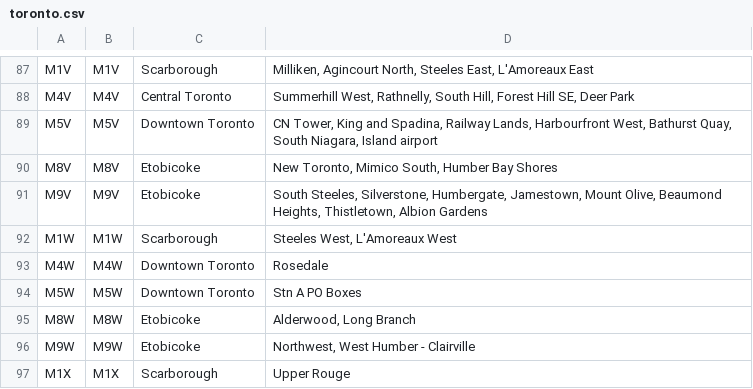
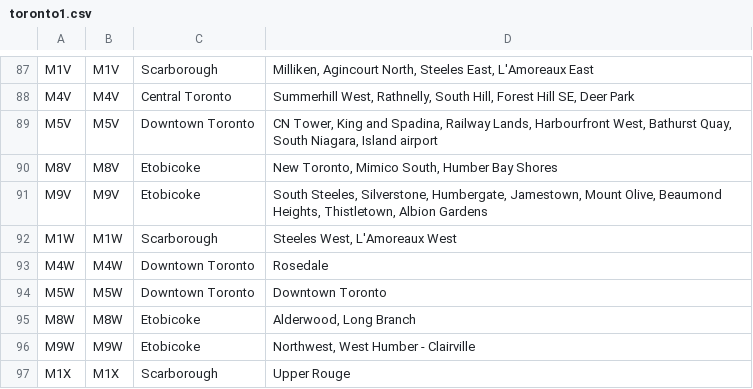
Before and after one commit to rickysoo/toronto, a CSV file: toronto1.csv (was toronto.csv), drawn as a sheet; only a part is shown, gaps mark what is left out.

```diff
--- a/toronto.csv
+++ b/toronto1.csv
@@ -93,3 +93,3 @@ M1W,M1W,Scarborough,"Steeles West, L'Amoreaux West"
 M4W,M4W,Downtown Toronto,Rosedale
-M5W,M5W,Downtown Toronto,Stn A PO Boxes
+M5W,M5W,Downtown Toronto,Downtown Toronto
 M8W,M8W,Etobicoke,"Alderwood, Long Branch"
```
Also changed, not shown: 4 other files.
